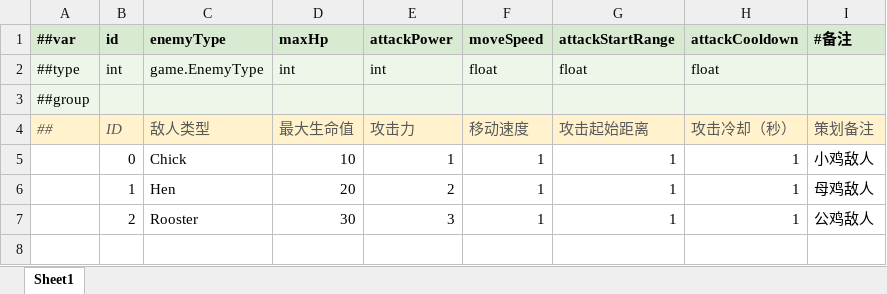
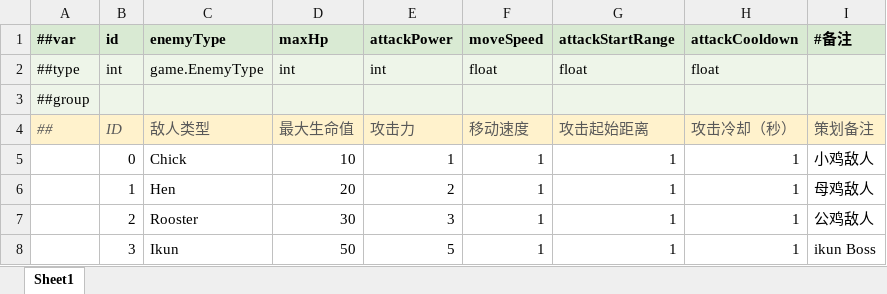
Before and after one commit to abirdlikefish/TuyouGameJam, an Excel workbook: LubanData/Data/#game.Enemy.xlsx, sheet Sheet1, drawn as a sheet; values as stored, in another font and other column widths than the file's, no borders; the diff names each change by its address in the sheet, - before the commit and + after, or states it on an @@ line.

```diff
--- a/LubanData/Data/#game.Enemy.xlsx (sheet Sheet1)
+++ b/LubanData/Data/#game.Enemy.xlsx (sheet Sheet1)
+row 8:  | 3 | Ikun | 50 | 5 | 1 | 1 | 1 | ikun Boss
```
Also changed, not shown: LubanData/Data/__enums__.xlsx, 38 other files.
